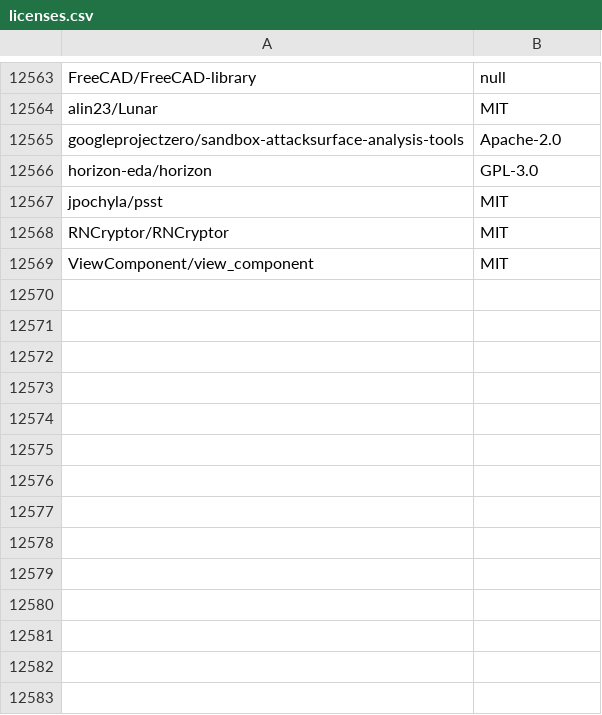
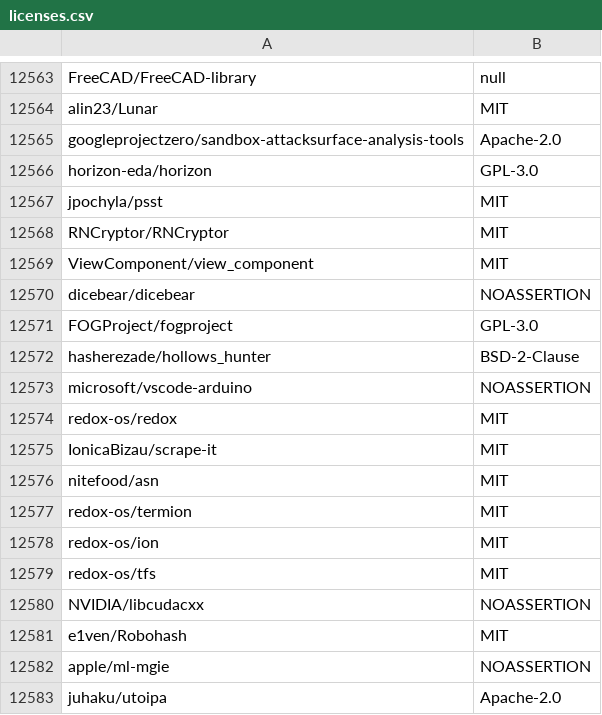
Before and after one commit to surprisetalk/licensure, a CSV file: licenses.csv, drawn as a sheet; only a part is shown, gaps mark what is left out.

```diff
--- a/licenses.csv
+++ b/licenses.csv
@@ -12569 +12569,15 @@ RNCryptor/RNCryptor,MIT
 ViewComponent/view_component,MIT
+dicebear/dicebear,NOASSERTION
+FOGProject/fogproject,GPL-3.0
+hasherezade/hollows_hunter,BSD-2-Clause
+microsoft/vscode-arduino,NOASSERTION
+redox-os/redox,MIT
+IonicaBizau/scrape-it,MIT
+nitefood/asn,MIT
+redox-os/termion,MIT
+redox-os/ion,MIT
+redox-os/tfs,MIT
+NVIDIA/libcudacxx,NOASSERTION
+e1ven/Robohash,MIT
+apple/ml-mgie,NOASSERTION
+juhaku/utoipa,Apache-2.0
```
Also changed, not shown: 2 other files.
